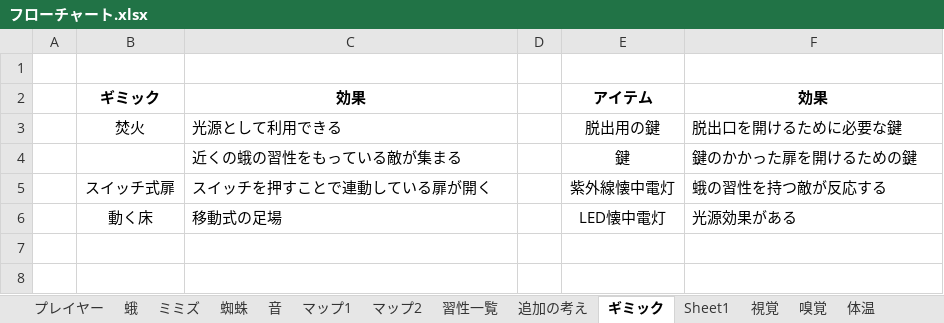
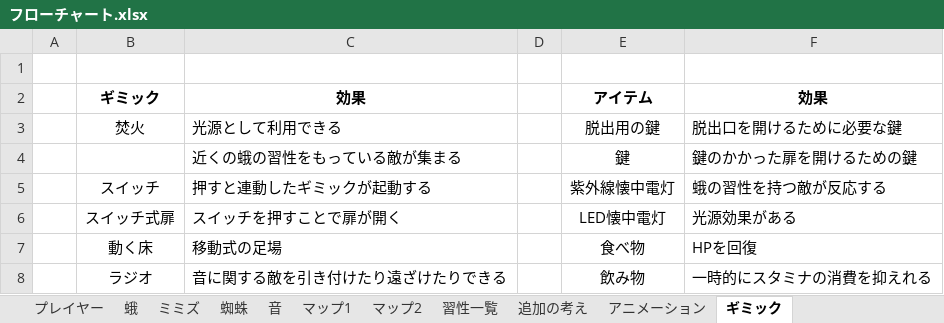
Before and after one commit to 2023Game/07Nakamoto, an Excel workbook: 2年生 後期 ゲーム制作/資料/フローチャート.xlsx, sheet ギミック, drawn as a sheet; values as stored, in another font and other column widths than the file's, no borders; addresses are those after the commit; the diff names each change by its address in the sheet, - before the commit and + after, or states it on an @@ line.

```diff
--- a/2年生 後期 ゲーム制作/資料/フローチャート.xlsx (sheet ギミック)
+++ b/2年生 後期 ゲーム制作/資料/フローチャート.xlsx (sheet ギミック)
-sheet tab: Sheet1
+sheet tab: アニメーション
-sheet tab: 視覚
-sheet tab: 嗅覚
-sheet tab: 体温
@@ sheet tab order changed: プレイヤー | 蛾 | ミミズ | 蜘蛛 | 音 | マップ1 | マップ2 | 習性一覧 | 追加の考え | アニメーション | ギミック @@
-B5: スイッチ式扉
+B5: スイッチ
-C5: スイッチを押すことで連動している扉が開く
+C5: 押すと連動したギミックが起動する
+row 6:  | スイッチ式扉 | スイッチを押すことで扉が開く |  | LED懐中電灯 | 光源効果がある
-E7: LED懐中電灯
+E7: 食べ物
-F7: 光源効果がある
+F7: HPを回復
+row 8:  | ラジオ | 音に関する敵を引き付けたり遠ざけたりできる |  | 飲み物 | 一時的にスタミナの消費を抑えれる
```
Also changed, not shown: sheet アニメーション, sheet 習性一覧, sheet 蜘蛛, charts or pictures, 17 other files.
